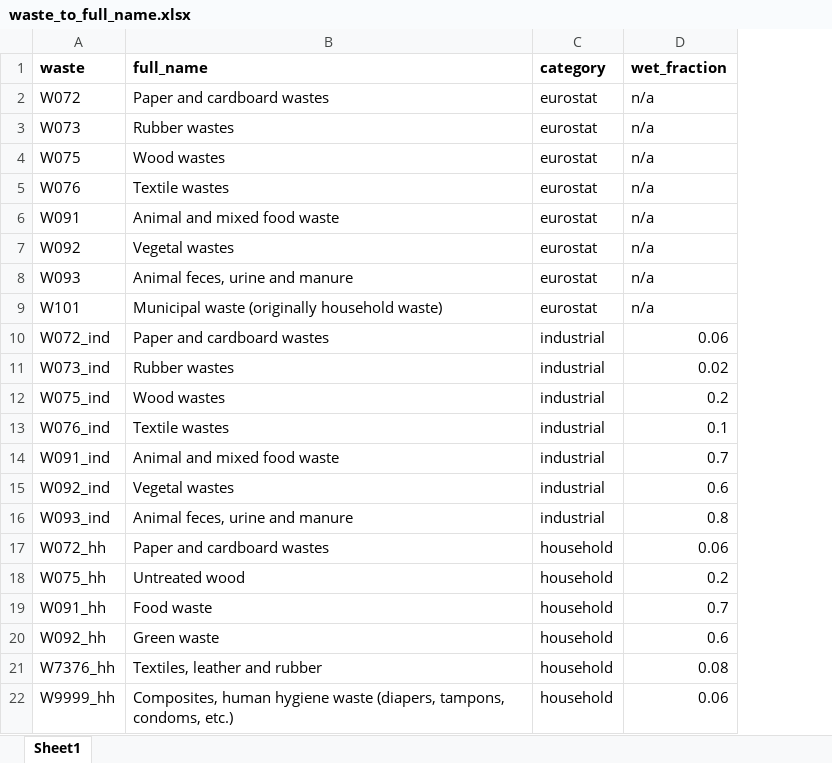
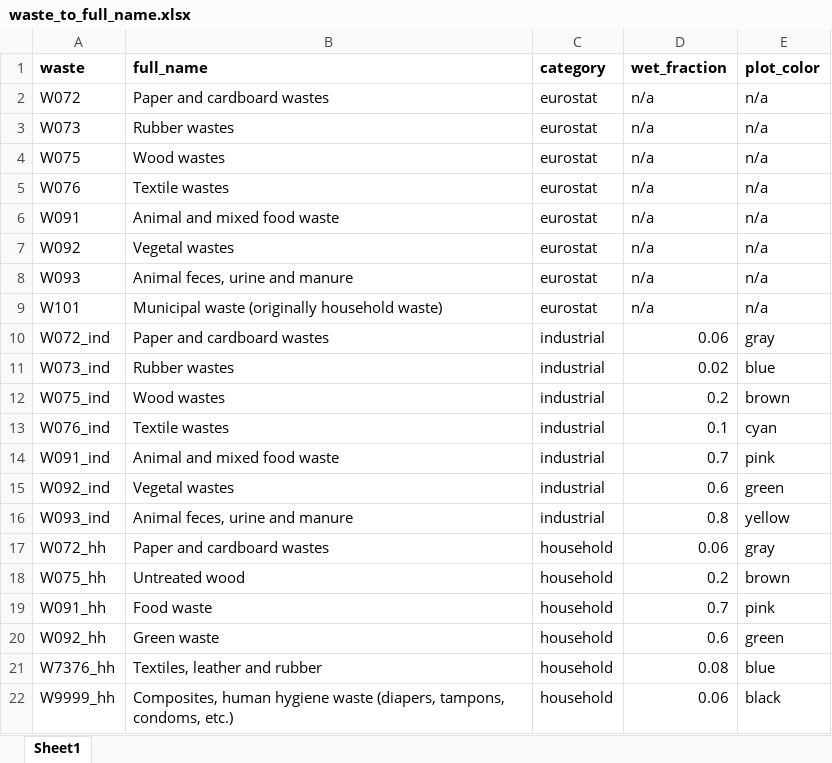
Before and after one commit to xapple/waste_flow, an Excel workbook: waste_flow/extra_data_xls/waste_to_full_name.xlsx, sheet Sheet1, drawn as a sheet; values as stored, in another font and other column widths than the file's, no borders; the diff names each change by its address in the sheet, - before the commit and + after, or states it on an @@ line.

```diff
--- a/waste_flow/extra_data_xls/waste_to_full_name.xlsx (sheet Sheet1)
+++ b/waste_flow/extra_data_xls/waste_to_full_name.xlsx (sheet Sheet1)
+column E (plot_color), rows 2-22: n/a | n/a | n/a | n/a | n/a | n/a | n/a | n/a | gray | blue | brown | cyan | pink | green | yellow | gray | brown | pink | green | blue | black
```
Also changed, not shown: 11 other files.
